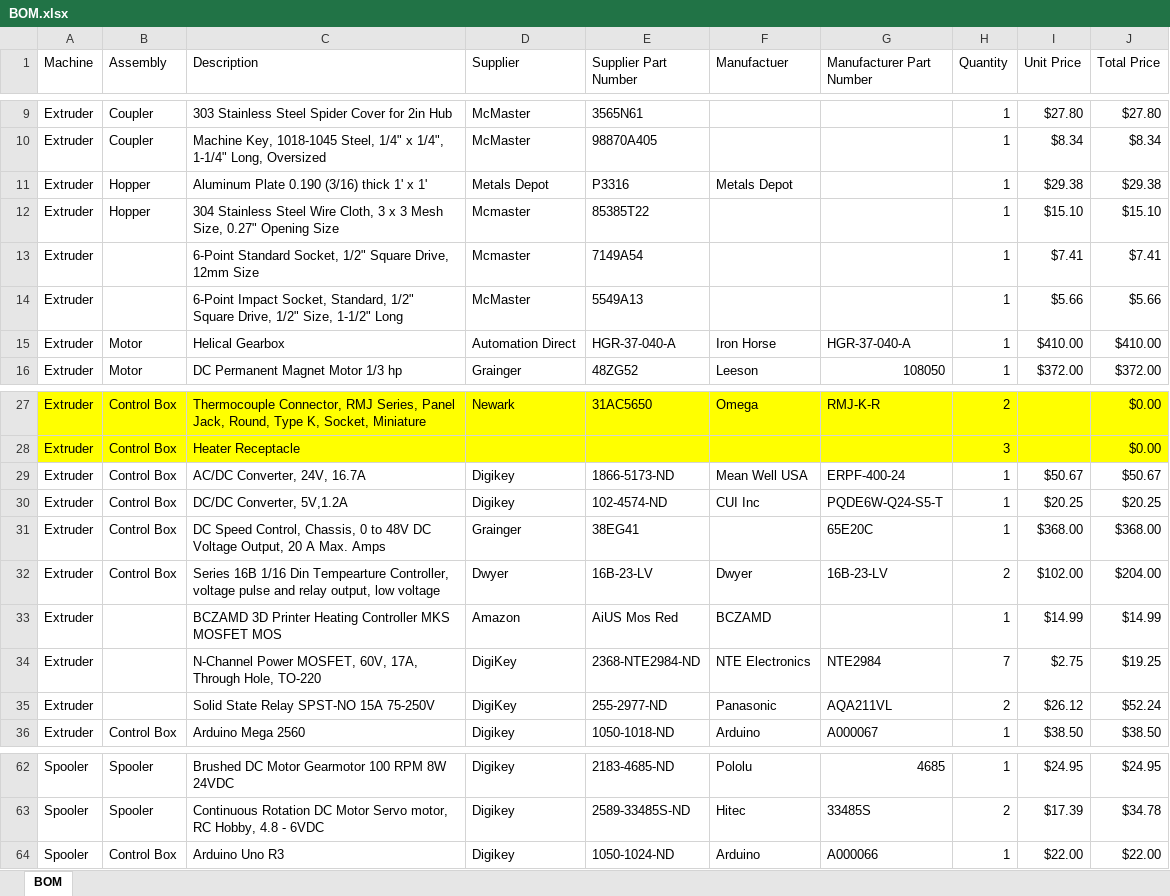
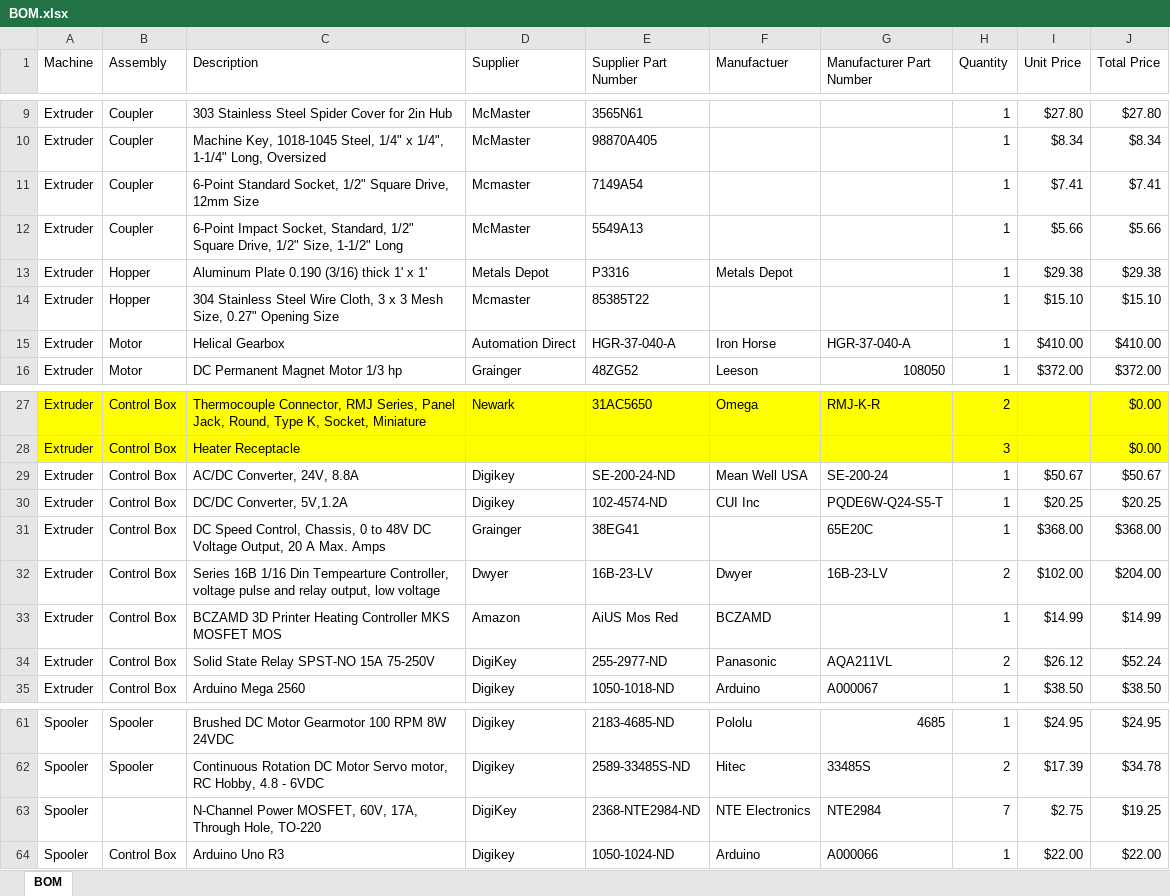
Before and after one commit to VidetteMakes/ValpoFilamentRecycler09, an Excel workbook: BOM/BOM.xlsx, sheet BOM, drawn as a sheet; only a part is shown, gaps mark what is left out; values as stored, in another font and other column widths than the file's, no borders; table styles not drawn; removed rows and columns are numbered as before the commit, all else as after; the diff names each change by its address in the sheet, - before the commit and + after, or states it on an @@ line.

Commit message:
Updating BOM; there were some parts that were incorrect vs. what's actually used in the machines.

```diff
--- a/BOM/BOM.xlsx (sheet BOM)
+++ b/BOM/BOM.xlsx (sheet BOM)
+row 11: Extruder | Coupler | 6-Point Standard Socket, 1/2" Square Drive, 12mm Size | Mcmaster | 7149A54 |  |  | 1 | $7.41 | $7.41
+row 12: Extruder | Coupler | 6-Point Impact Socket, Standard, 1/2" Square Drive, 1/2" Size, 1-1/2" Long | McMaster | 5549A13 |  |  | 1 | $5.66 | $5.66
-row 13: Extruder |  | 6-Point Standard Socket, 1/2" Square Drive, 12mm Size | Mcmaster | 7149A54 |  |  | 1 | $7.41 | $7.41
-row 14: Extruder |  | 6-Point Impact Socket, Standard, 1/2" Square Drive, 1/2" Size, 1-1/2" Long | McMaster | 5549A13 |  |  | 1 | $5.66 | $5.66
-C29 (Description): AC/DC Converter, 24V, 16.7A
+C29 (Description): AC/DC Converter, 24V, 8.8A
-E29 (Supplier Part Number): 1866-5173-ND
+E29 (Supplier Part Number): SE-200-24-ND
-G29 (Manufacturer Part Number): ERPF-400-24
+G29 (Manufacturer Part Number): SE-200-24
-B33 (Assembly): (empty)
+B33 (Assembly): Control Box
-row 34: Extruder |  | N-Channel Power MOSFET, 60V, 17A, Through Hole, TO-220 | DigiKey | 2368-NTE2984-ND | NTE Electronics | NTE2984 | 7 | $2.75 | $19.25
-B34 (Assembly): (empty)
+B34 (Assembly): Control Box
+row 63: Spooler |  | N-Channel Power MOSFET, 60V, 17A, Through Hole, TO-220 | DigiKey | 2368-NTE2984-ND | NTE Electronics | NTE2984 | 7 | $2.75 | $19.25
```
